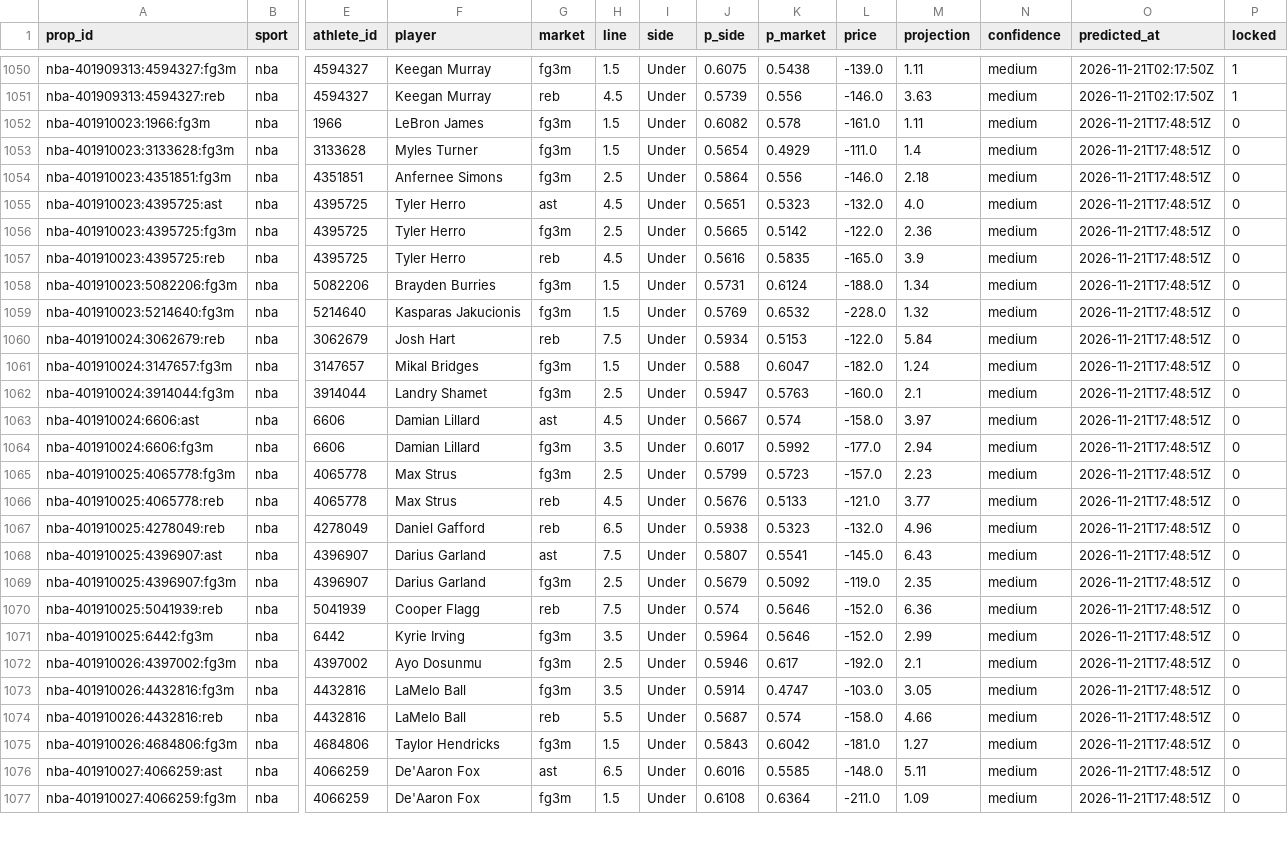
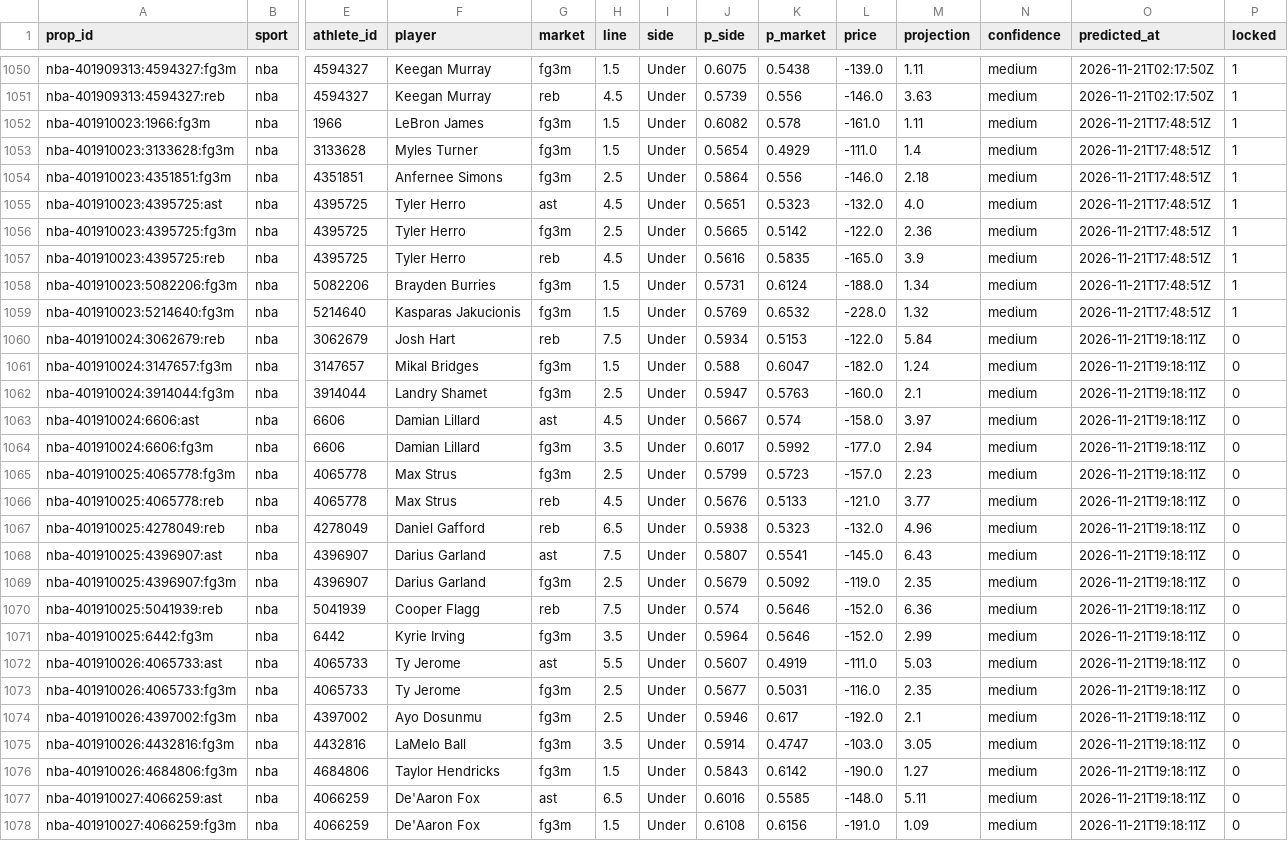
Before and after one commit to pknsubuga07/pl-forecast, a CSV file: data/ledger/nba_props.csv, drawn as a sheet; only a part is shown, gaps mark what is left out; removed rows and columns are numbered as before the commit, all else as after; rows hold the shown columns only; the diff covers the shown part only; the diff names each change by its address in the sheet, - before the commit and + after, or states it on an @@ line.

```diff
--- a/data/ledger/nba_props.csv
+++ b/data/ledger/nba_props.csv
-P1052:P1059 (locked): 0
+P1052:P1059 (locked): 1
-O1060:O1071 (predicted_at): 2026-11-21T17:48:51Z
+O1060:O1071 (predicted_at): 2026-11-21T19:18:11Z
+row 1072: nba-401910026:4065733:ast | nba | 4065733 | Ty Jerome | ast | 5.5 | Under | 0.5607 | 0.4919 | -111.0 | 5.03 | medium | 2026-11-21T19:18:11Z | 0
+row 1073: nba-401910026:4065733:fg3m | nba | 4065733 | Ty Jerome | fg3m | 2.5 | Under | 0.5677 | 0.5031 | -116.0 | 2.35 | medium | 2026-11-21T19:18:11Z | 0
-O1074:O1075 (predicted_at): 2026-11-21T17:48:51Z
+O1074:O1075 (predicted_at): 2026-11-21T19:18:11Z
-row 1074: nba-401910026:4432816:reb | nba | 4432816 | LaMelo Ball | reb | 5.5 | Under | 0.5687 | 0.574 | -158.0 | 4.66 | medium | 2026-11-21T17:48:51Z | 0
-K1076 (p_market): 0.6042
+K1076 (p_market): 0.6142
-L1076 (price): -181.0
+L1076 (price): -190.0
-O1076:O1078 (predicted_at): 2026-11-21T17:48:51Z
+O1076:O1078 (predicted_at): 2026-11-21T19:18:11Z
-K1078 (p_market): 0.6364
+K1078 (p_market): 0.6156
-L1078 (price): -211.0
+L1078 (price): -191.0
```
Also changed, not shown: 1 added row and 14 edited cells elsewhere in this file, data/ledger/nba_predictions.csv, data/ledger/nfl_predictions.csv, 14 other files.
